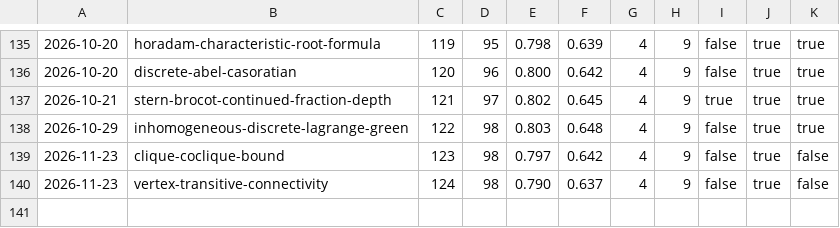
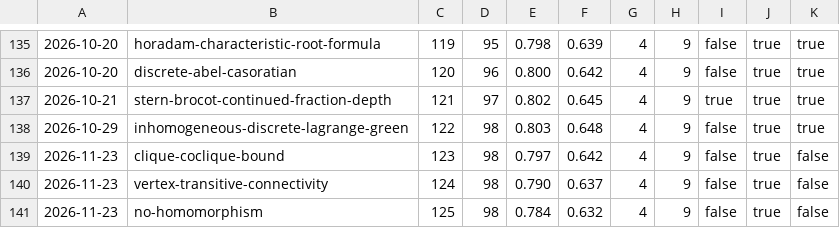
Before and after one commit to carlok/LeanFrontier, a CSV file: experiments/accumulation.csv, drawn as a sheet; only a part is shown, gaps mark what is left out; the diff names each change by its address in the sheet, - before the commit and + after, or states it on an @@ line.

```diff
--- a/experiments/accumulation.csv
+++ b/experiments/accumulation.csv
+row 141: 2026-11-23 | no-homomorphism | 125 | 98 | 0.784 | 0.632 | 4 | 9 | false | true | false
```
Also changed, not shown: experiments/launcher-ab.csv, 2 other files.
